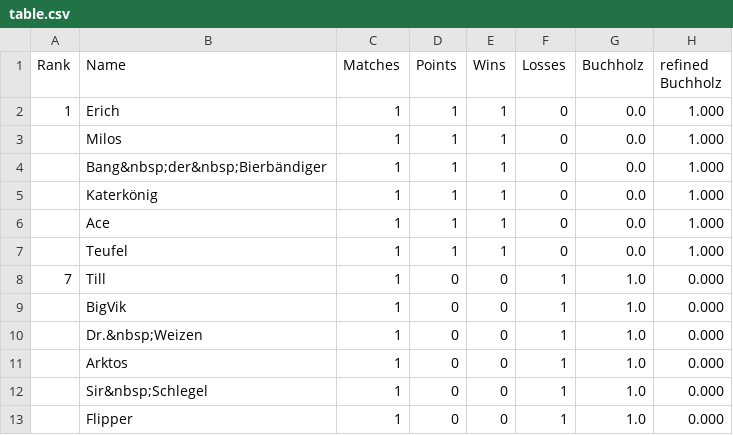
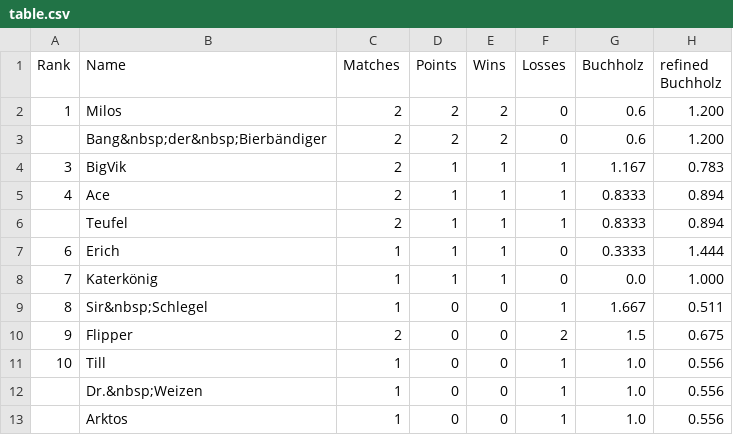
Before and after one commit to flunkypiraten/flunkypiraten.github.io, a CSV file: _data/table.csv, drawn as a sheet.

Commit message:
Update table, match, and breaks data

```diff
--- a/_data/table.csv
+++ b/_data/table.csv
@@ -1,13 +1,13 @@
 Rank,Name,Matches,Points,Wins,Losses,Buchholz,refined Buchholz
-1,Erich,1,1,1,0,0.0,1.000
-,Milos,1,1,1,0,0.0,1.000
-,Bang&nbsp;der&nbsp;Bierbändiger,1,1,1,0,0.0,1.000
-,Katerkönig,1,1,1,0,0.0,1.000
-,Ace,1,1,1,0,0.0,1.000
-,Teufel,1,1,1,0,0.0,1.000
-7,Till,1,0,0,1,1.0,0.000
-,BigVik,1,0,0,1,1.0,0.000
-,Dr.&nbsp;Weizen,1,0,0,1,1.0,0.000
-,Arktos,1,0,0,1,1.0,0.000
-,Sir&nbsp;Schlegel,1,0,0,1,1.0,0.000
-,Flipper,1,0,0,1,1.0,0.000
+1,Milos,2,2,2,0,0.6,1.200
+,Bang&nbsp;der&nbsp;Bierbändiger,2,2,2,0,0.6,1.200
+3,BigVik,2,1,1,1,1.167,0.783
+4,Ace,2,1,1,1,0.8333,0.894
+,Teufel,2,1,1,1,0.8333,0.894
+6,Erich,1,1,1,0,0.3333,1.444
+7,Katerkönig,1,1,1,0,0.0,1.000
+8,Sir&nbsp;Schlegel,1,0,0,1,1.667,0.511
+9,Flipper,2,0,0,2,1.5,0.675
+10,Till,1,0,0,1,1.0,0.556
+,Dr.&nbsp;Weizen,1,0,0,1,1.0,0.556
+,Arktos,1,0,0,1,1.0,0.556
```
Also changed, not shown: 1 other file.
